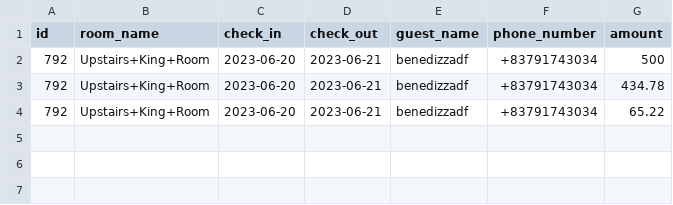
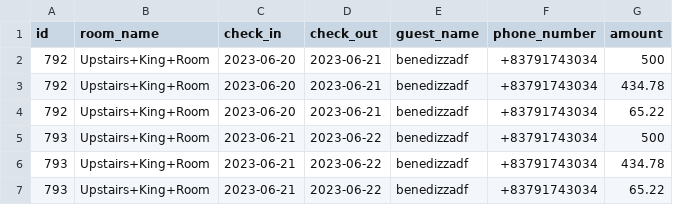
Before and after one commit to benedictnkosi/hotelrunner, a CSV file: public/pending_reservations.csv, drawn as a sheet.

```diff
--- a/public/pending_reservations.csv
+++ b/public/pending_reservations.csv
@@ -4 +4,4 @@ id,room_name,check_in,check_out,guest_name,phone_number,amount
 792,Upstairs+King+Room,2023-06-20,2023-06-21,benedizzadf,+83791743034,65.22
+793,Upstairs+King+Room,2023-06-21,2023-06-22,benedizzadf,+83791743034,500
+793,Upstairs+King+Room,2023-06-21,2023-06-22,benedizzadf,+83791743034,434.78
+793,Upstairs+King+Room,2023-06-21,2023-06-22,benedizzadf,+83791743034,65.22
```
Also changed, not shown: 3 other files.
